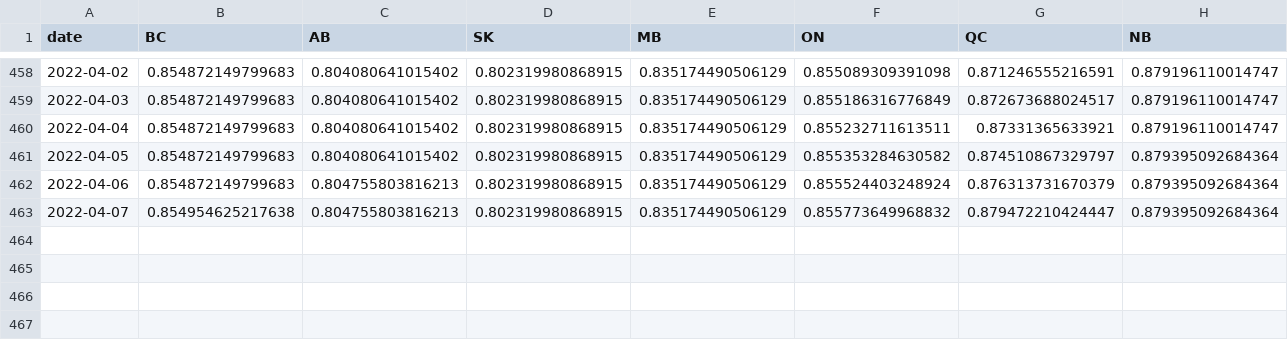
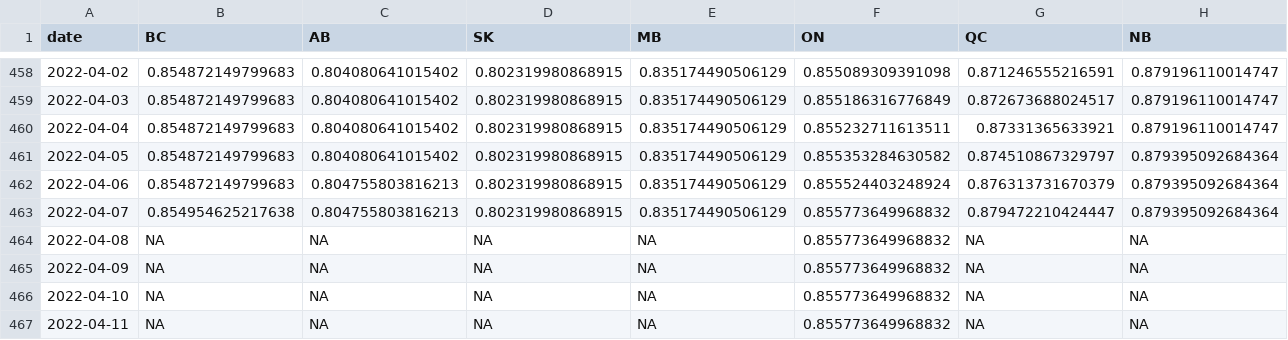
Before and after one commit to trevortombe/covidgraphs, a CSV file: Files/prov_atleastone.csv, drawn as a sheet; only a part is shown, gaps mark what is left out; rows hold the shown columns only; the diff names each change by its address in the sheet, - before the commit and + after, or states it on an @@ line.

```diff
--- a/Files/prov_atleastone.csv
+++ b/Files/prov_atleastone.csv
+row 464: 2022-04-08 | NA | NA | NA | NA | 0.855773649968832 | NA | NA
+row 465: 2022-04-09 | NA | NA | NA | NA | 0.855773649968832 | NA | NA
+row 466: 2022-04-10 | NA | NA | NA | NA | 0.855773649968832 | NA | NA
+row 467: 2022-04-11 | NA | NA | NA | NA | 0.855773649968832 | NA | NA
```
Also changed, not shown: Files/MapData.csv, Files/ProvTable.csv, 51 other files.
